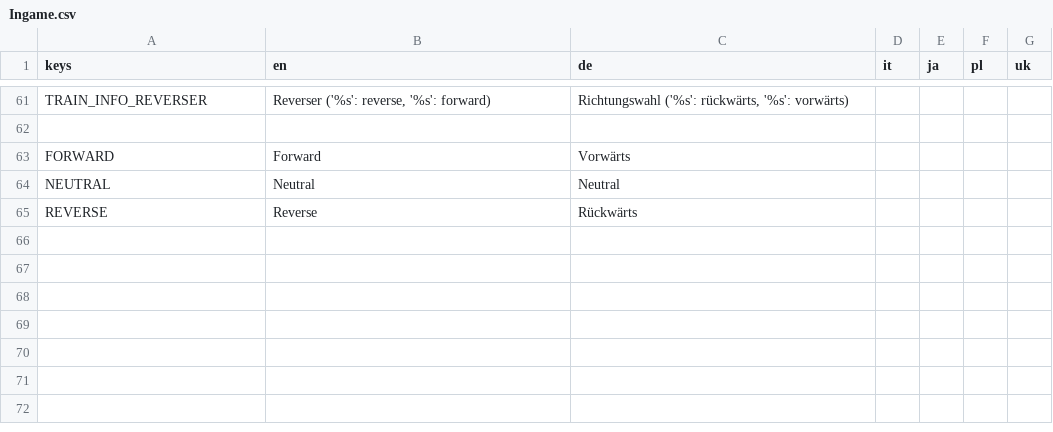
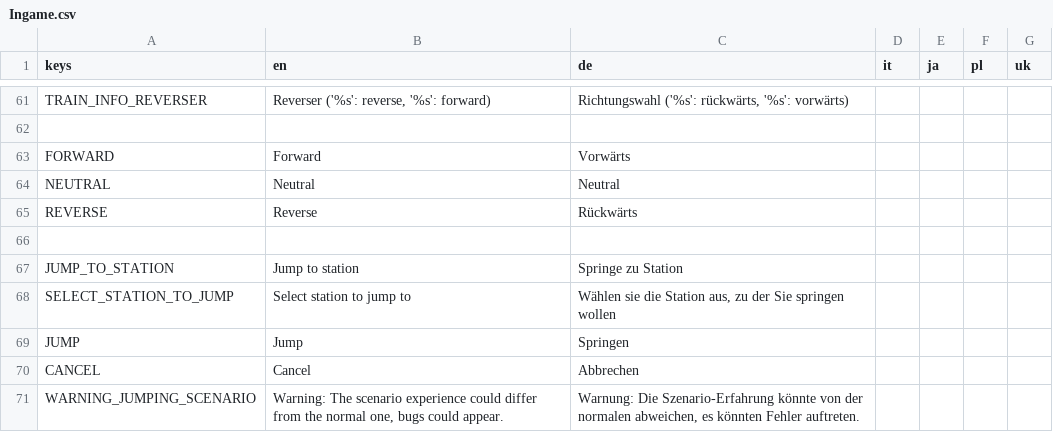
Before and after one commit to Libre-TrainSim/Libre-TrainSim, a CSV file: src/Translations/Ingame.csv, drawn as a sheet; only a part is shown, gaps mark what is left out.

Commit message:
Added Station Jumping (#74)

```diff
--- a/src/Translations/Ingame.csv
+++ b/src/Translations/Ingame.csv
@@ -65 +65,7 @@ NEUTRAL,Neutral,Neutral,,,,
 REVERSE,Reverse,Rückwärts,,,,
+,,,,,,
+JUMP_TO_STATION,Jump to station,Springe zu Station,,,,
+SELECT_STATION_TO_JUMP,Select station to jump to,"Wählen sie die Station aus, zu der Sie springen wollen",,,,
+JUMP,Jump,Springen,,,,
+CANCEL,Cancel,Abbrechen,,,,
+WARNING_JUMPING_SCENARIO,"Warning: The scenario experience could differ from the normal one, bugs could appear.","Warnung: Die Szenario-Erfahrung könnte von der normalen abweichen, es könnten Fehler auftreten.",,,,
```
Also changed, not shown: 7 other files.
